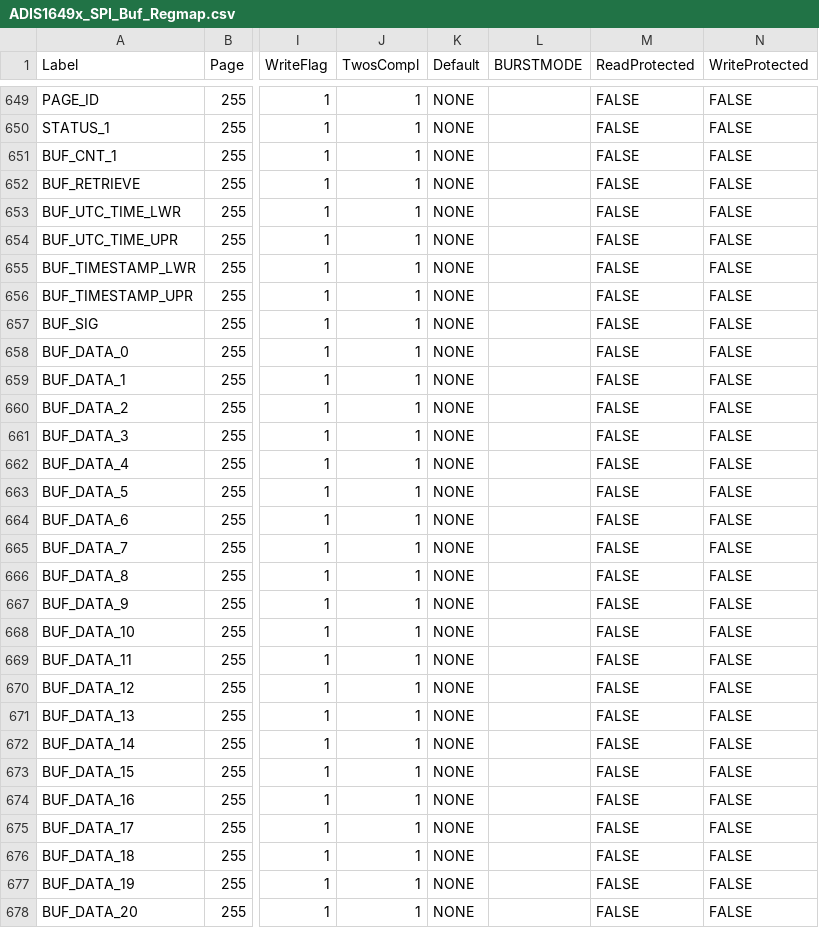
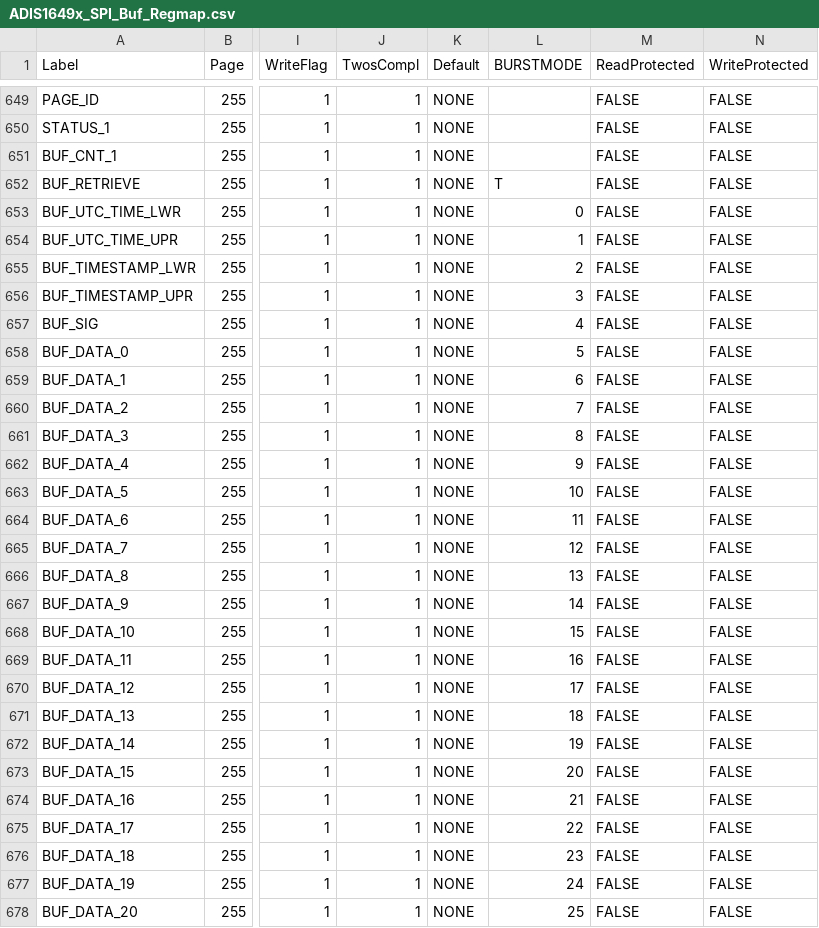
Before and after one commit to ajn96/iSensor-SPI-Buffer, a CSV file: Regmaps/ADIS1649x_SPI_Buf_Regmap.csv, drawn as a sheet; only a part is shown, gaps mark what is left out; the diff covers the shown part only; the diff names each change by its address in the sheet, - before the commit and + after, or states it on an @@ line.

Commit message:
Updated 49x regmap to use buffer board output registers for burst read

```diff
--- a/Regmaps/ADIS1649x_SPI_Buf_Regmap.csv
+++ b/Regmaps/ADIS1649x_SPI_Buf_Regmap.csv
-L652 (BURSTMODE): (empty)
+L652 (BURSTMODE): T
-L653 (BURSTMODE): (empty)
+L653 (BURSTMODE): 0
-L654 (BURSTMODE): (empty)
+L654 (BURSTMODE): 1
-L655 (BURSTMODE): (empty)
+L655 (BURSTMODE): 2
-L656 (BURSTMODE): (empty)
+L656 (BURSTMODE): 3
-L657 (BURSTMODE): (empty)
+L657 (BURSTMODE): 4
-L658 (BURSTMODE): (empty)
+L658 (BURSTMODE): 5
-L659 (BURSTMODE): (empty)
+L659 (BURSTMODE): 6
-L660 (BURSTMODE): (empty)
+L660 (BURSTMODE): 7
-L661 (BURSTMODE): (empty)
+L661 (BURSTMODE): 8
-L662 (BURSTMODE): (empty)
+L662 (BURSTMODE): 9
-L663 (BURSTMODE): (empty)
+L663 (BURSTMODE): 10
-L664 (BURSTMODE): (empty)
+L664 (BURSTMODE): 11
-L665 (BURSTMODE): (empty)
+L665 (BURSTMODE): 12
-L666 (BURSTMODE): (empty)
+L666 (BURSTMODE): 13
-L667 (BURSTMODE): (empty)
+L667 (BURSTMODE): 14
-L668 (BURSTMODE): (empty)
+L668 (BURSTMODE): 15
-L669 (BURSTMODE): (empty)
+L669 (BURSTMODE): 16
-L670 (BURSTMODE): (empty)
+L670 (BURSTMODE): 17
-L671 (BURSTMODE): (empty)
+L671 (BURSTMODE): 18
-L672 (BURSTMODE): (empty)
+L672 (BURSTMODE): 19
-L673 (BURSTMODE): (empty)
+L673 (BURSTMODE): 20
-L674 (BURSTMODE): (empty)
+L674 (BURSTMODE): 21
-L675 (BURSTMODE): (empty)
+L675 (BURSTMODE): 22
-L676 (BURSTMODE): (empty)
+L676 (BURSTMODE): 23
-L677 (BURSTMODE): (empty)
+L677 (BURSTMODE): 24
-L678 (BURSTMODE): (empty)
+L678 (BURSTMODE): 25
```
Also changed, not shown: 33 edited cells elsewhere in this file, 1 other file.
